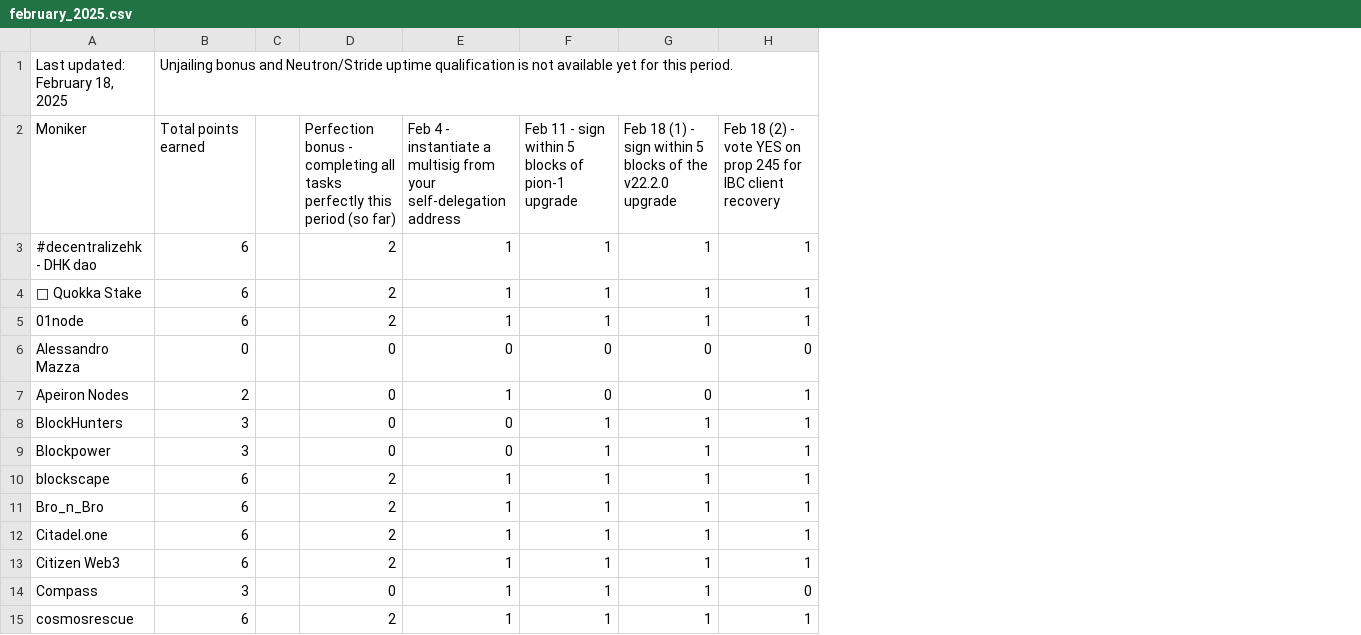
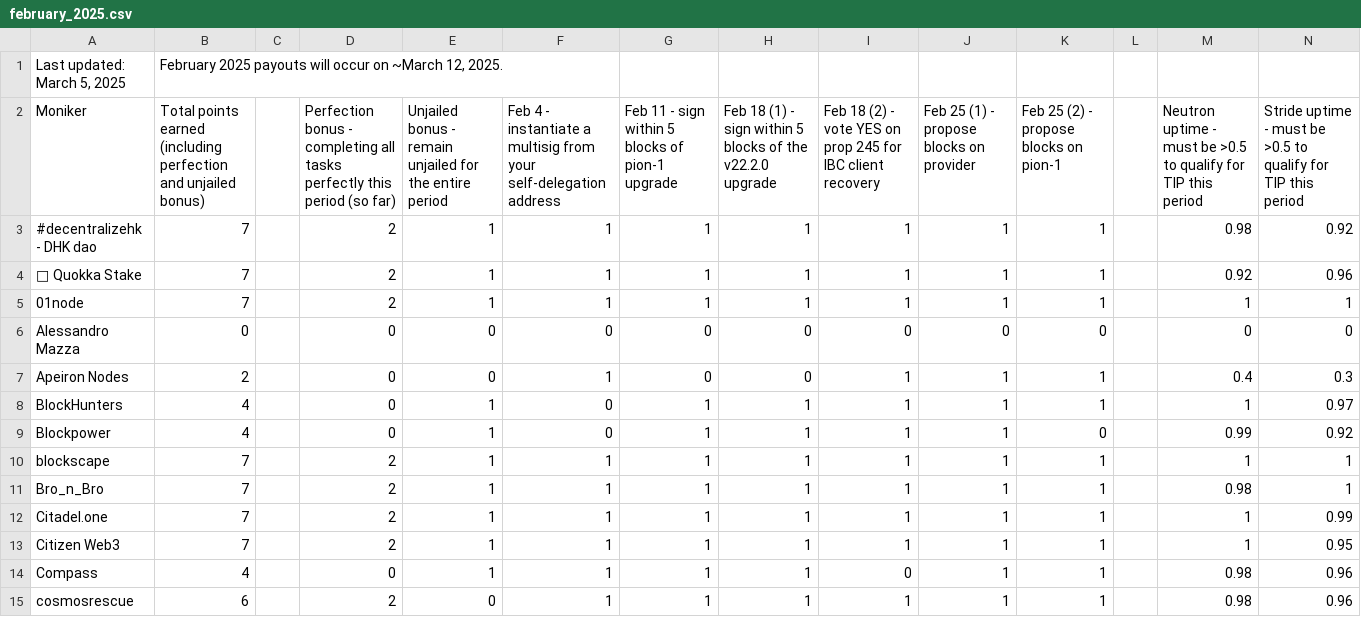
Before and after one commit to hyphacoop/site-for-TIP-data, a CSV file: site/data/february_2025.csv, drawn as a sheet; only a part is shown; removed rows and columns are numbered as before the commit, all else as after; the diff covers the shown part only; the diff names each change by its address in the sheet, - before the commit and + after, or states it on an @@ line.

Commit message:
Add Feb data

```diff
--- a/site/data/february_2025.csv
+++ b/site/data/february_2025.csv
+column E, rows 2-15: Unjailed bonus - remain unjailed for the entire period | 1 | 1 | 1 | 0 | 0 | 1 | 1 | 1 | 1 | 1 | 1 | 1 | 0
+column J, rows 2-15: Feb 25 (1) - propose blocks on provider | 1 | 1 | 1 | 0 | 1 | 1 | 1 | 1 | 1 | 1 | 1 | 1 | 1
+column K, rows 2-15: Feb 25 (2) - propose blocks on pion-1 | 1 | 1 | 1 | 0 | 1 | 1 | 0 | 1 | 1 | 1 | 1 | 1 | 1
+column L, empty
+column M, rows 2-15: Neutron uptime - must be >0.5 to qualify for TIP this period | 0.98 | 0.92 | 1 | 0 | 0.4 | 1 | 0.99 | 1 | 0.98 | 1 | 1 | 0.98 | 0.98
+column N, rows 2-15: Stride uptime - must be >0.5 to qualify for TIP this period | 0.92 | 0.96 | 1 | 0 | 0.3 | 0.97 | 0.92 | 1 | 1 | 0.99 | 0.95 | 0.96 | 0.96
-row 1: Last updated: February 18, 2025 | Unjailing bonus and Neutron/Stride uptime qualification is not available yet for this period.
+row 1: Last updated: March 5, 2025 | February 2025 payouts will occur on ~March 12, 2025.
-B2: Total points earned
+B2: Total points earned (including perfection and unjailed bonus)
-B3:B5: 6
+B3:B5: 7
-B8:B9: 3
+B8:B9: 4
-B10:B13: 6
+B10:B13: 7
-B14: 3
+B14: 4
```
Also changed, not shown: 2 added rows and 47 edited cells elsewhere in this file, 2 other files.
